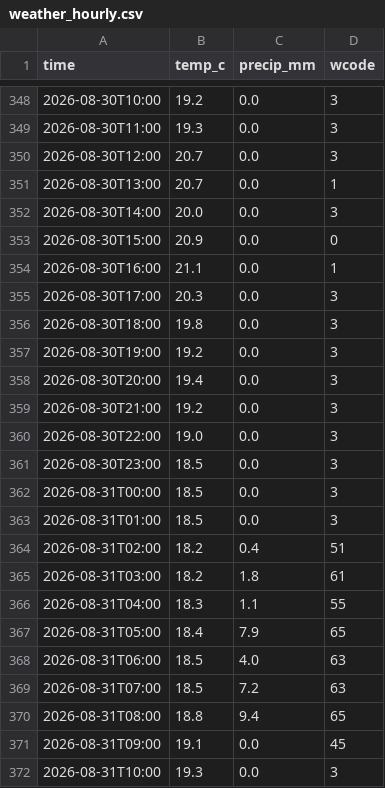
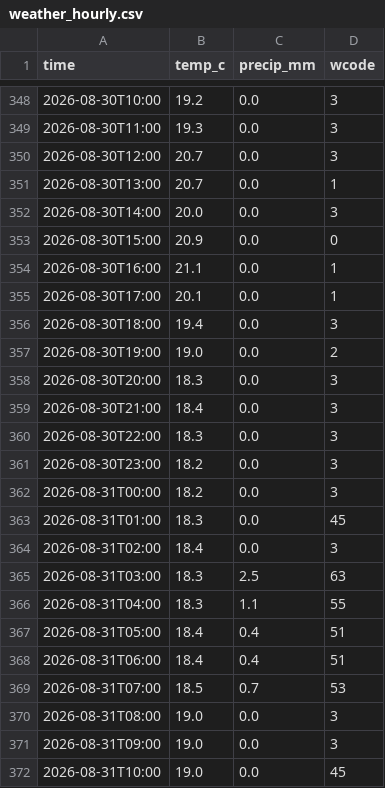
Before and after one commit to KhaledCodes/toronto-ferry-dashboard, a CSV file: outputs/weather_hourly.csv, drawn as a sheet; only a part is shown, gaps mark what is left out; the diff covers the shown part only.

```diff
--- a/outputs/weather_hourly.csv
+++ b/outputs/weather_hourly.csv
@@ -354,19 +354,19 @@ time,temp_c,precip_mm,wcode
 2026-08-30T16:00,21.1,0.0,1
-2026-08-30T17:00,20.3,0.0,3
-2026-08-30T18:00,19.8,0.0,3
-2026-08-30T19:00,19.2,0.0,3
-2026-08-30T20:00,19.4,0.0,3
-2026-08-30T21:00,19.2,0.0,3
-2026-08-30T22:00,19.0,0.0,3
-2026-08-30T23:00,18.5,0.0,3
-2026-08-31T00:00,18.5,0.0,3
-2026-08-31T01:00,18.5,0.0,3
-2026-08-31T02:00,18.2,0.4,51
-2026-08-31T03:00,18.2,1.8,61
+2026-08-30T17:00,20.1,0.0,1
+2026-08-30T18:00,19.4,0.0,3
+2026-08-30T19:00,19.0,0.0,2
+2026-08-30T20:00,18.3,0.0,3
+2026-08-30T21:00,18.4,0.0,3
+2026-08-30T22:00,18.3,0.0,3
+2026-08-30T23:00,18.2,0.0,3
+2026-08-31T00:00,18.2,0.0,3
+2026-08-31T01:00,18.3,0.0,45
+2026-08-31T02:00,18.4,0.0,3
+2026-08-31T03:00,18.3,2.5,63
 2026-08-31T04:00,18.3,1.1,55
-2026-08-31T05:00,18.4,7.9,65
-2026-08-31T06:00,18.5,4.0,63
-2026-08-31T07:00,18.5,7.2,63
-2026-08-31T08:00,18.8,9.4,65
-2026-08-31T09:00,19.1,0.0,45
-2026-08-31T10:00,19.3,0.0,3
+2026-08-31T05:00,18.4,0.4,51
+2026-08-31T06:00,18.4,0.4,51
+2026-08-31T07:00,18.5,0.7,53
+2026-08-31T08:00,19.0,0.0,3
+2026-08-31T09:00,19.0,0.0,3
+2026-08-31T10:00,19.0,0.0,45
```
Also changed, not shown: 29 edited cells elsewhere in this file, outputs/prediction_history.csv, outputs/weather_daily.csv, 1 other file.
